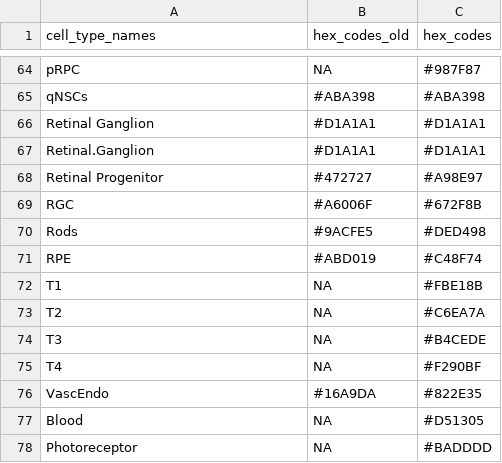
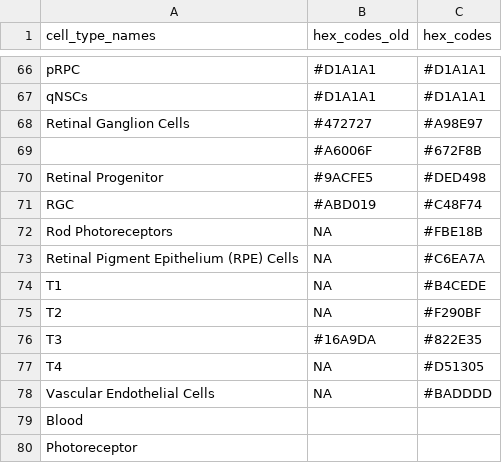
Before and after one commit to stjude-dnb-binfcore/sc-rna-seq-snap-dnb-training, a TSV file: figures/palettes/cell_types_palette.tsv, drawn as a sheet; only a part is shown, gaps mark what is left out; removed rows and columns are numbered as before the commit, all else as after; the diff covers the shown part only; the diff names each change by its address in the sheet, - before the commit and + after, or states it on an @@ line.

Commit message:
Update cell type names

```diff
--- a/figures/palettes/cell_types_palette.tsv
+++ b/figures/palettes/cell_types_palette.tsv
-B66 (hex_codes_old): NA
+B66 (hex_codes_old): #D1A1A1
-C66 (hex_codes): #987F87
+C66 (hex_codes): #D1A1A1
-B67 (hex_codes_old): #ABA398
+B67 (hex_codes_old): #D1A1A1
-C67 (hex_codes): #ABA398
+C67 (hex_codes): #D1A1A1
-row 66: Retinal Ganglion | #D1A1A1 | #D1A1A1
-row 67: Retinal.Ganglion | #D1A1A1 | #D1A1A1
-A68 (cell_type_names): Retinal Progenitor
+A68 (cell_type_names): Retinal Ganglion Cells
-A69 (cell_type_names): RGC
+A69 (cell_type_names): (empty)
-A70 (cell_type_names): Rods
+A70 (cell_type_names): Retinal Progenitor
-A71 (cell_type_names): RPE
+A71 (cell_type_names): RGC
+row 72: Rod Photoreceptors | NA | #FBE18B
+row 73: Retinal Pigment Epithelium (RPE) Cells | NA | #C6EA7A
-C74 (hex_codes): #FBE18B
+C74 (hex_codes): #B4CEDE
-C75 (hex_codes): #C6EA7A
+C75 (hex_codes): #F290BF
-B76 (hex_codes_old): NA
+B76 (hex_codes_old): #16A9DA
-C76 (hex_codes): #B4CEDE
+C76 (hex_codes): #822E35
-C77 (hex_codes): #F290BF
+C77 (hex_codes): #D51305
-row 76: VascEndo | #16A9DA | #822E35
+row 78: Vascular Endothelial Cells | NA | #BADDDD
-B79:B80 (hex_codes_old): NA
+B79:B80 (hex_codes_old): (empty)
-C79 (hex_codes): #D51305
+C79 (hex_codes): (empty)
-C80 (hex_codes): #BADDDD
+C80 (hex_codes): (empty)
```
Also changed, not shown: 6 added rows, 4 removed rows and 59 edited cells elsewhere in this file.
